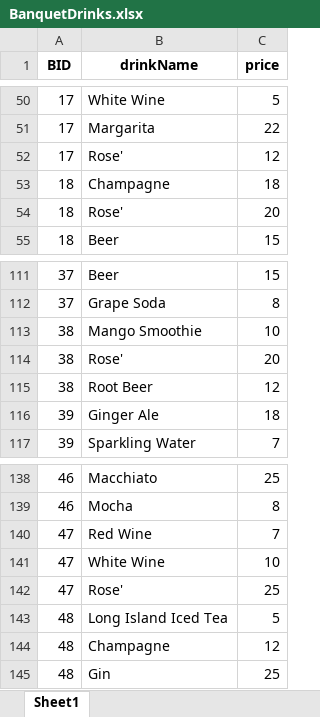
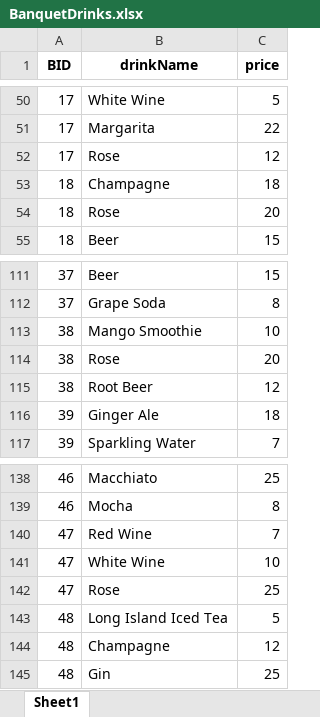
Before and after one commit to CLEM-9/DBS---Group-Project-COMP2411, an Excel workbook: database/test_data_tables/BanquetDrinks.xlsx, sheet Sheet1, drawn as a sheet; only a part is shown, gaps mark what is left out; values as stored, in another font and other column widths than the file's, no borders; charts and pictures not drawn; the diff names each change by its address in the sheet, - before the commit and + after, or states it on an @@ line.

```diff
--- a/database/test_data_tables/BanquetDrinks.xlsx (sheet Sheet1)
+++ b/database/test_data_tables/BanquetDrinks.xlsx (sheet Sheet1)
-B52 (drinkName): Rose'
+B52 (drinkName): Rose
-B54 (drinkName): Rose'
+B54 (drinkName): Rose
-B114 (drinkName): Rose'
+B114 (drinkName): Rose
-B142 (drinkName): Rose'
+B142 (drinkName): Rose
```
Also changed, not shown: charts or pictures, database/test_data_tables/Drink.xlsx, 2 other files.
